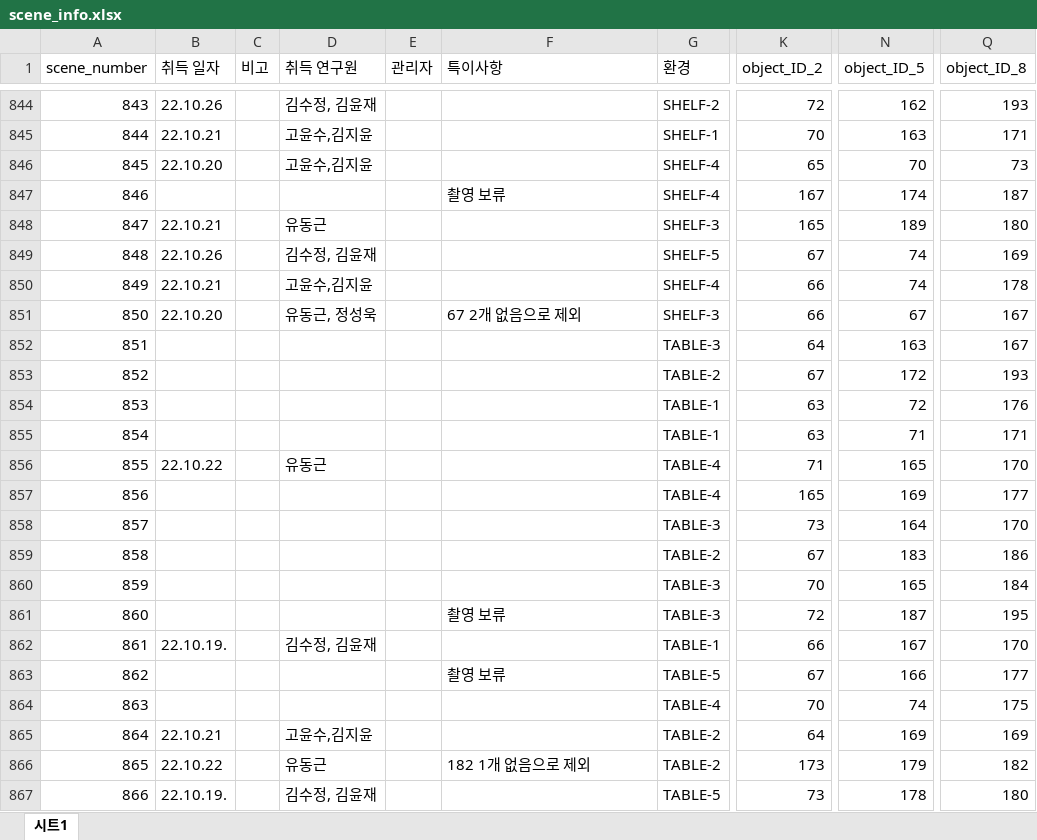
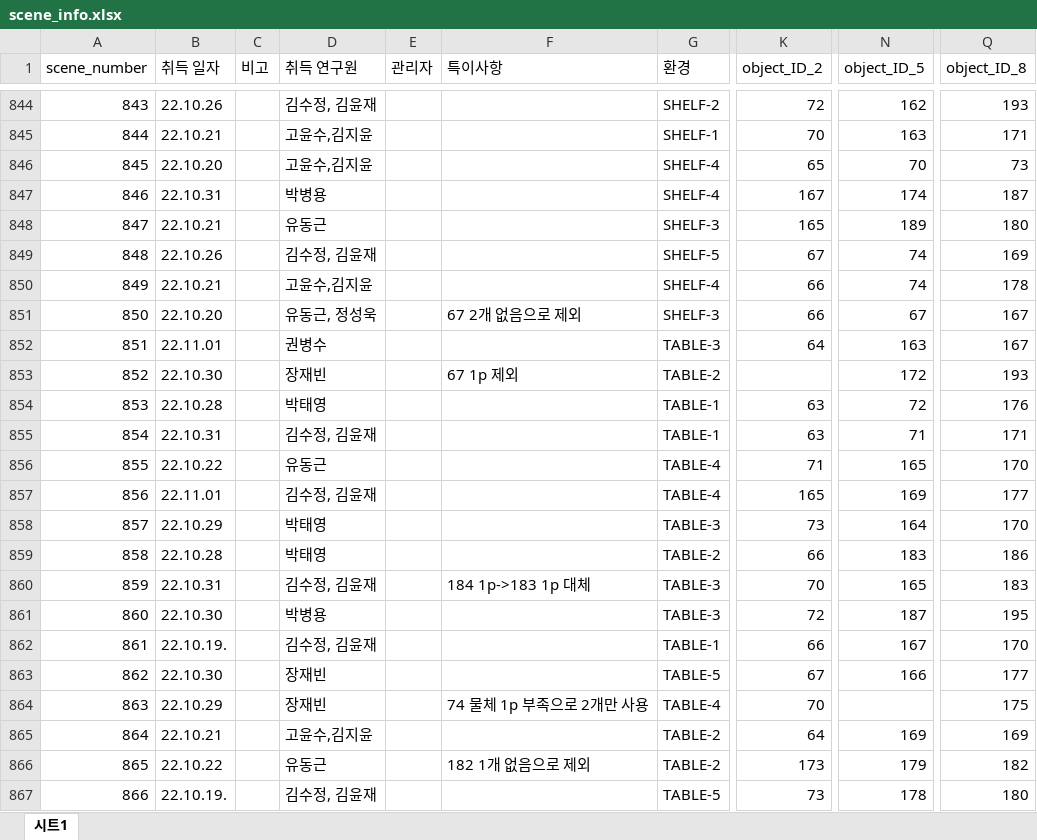
Before and after one commit to gist-ailab/bop_toolkit, an Excel workbook: assets/scene_info.xlsx, sheet 시트1, drawn as a sheet; only a part is shown, gaps mark what is left out; values as stored, in another font and other column widths than the file's, no borders; the diff covers the shown part only; the diff names each change by its address in the sheet, - before the commit and + after, or states it on an @@ line.

Commit message:
feat: Add data3-2 preprocess

```diff
--- a/assets/scene_info.xlsx (sheet 시트1)
+++ b/assets/scene_info.xlsx (sheet 시트1)
-B847 (취득 일자): (empty)
+B847 (취득 일자): 22.10.31
-D847 (취득 연구원): (empty)
+D847 (취득 연구원): 박병용
-F847 (특이사항): 촬영 보류
+F847 (특이사항): (empty)
-B852 (취득 일자): (empty)
+B852 (취득 일자): 22.11.01
-D852 (취득 연구원): (empty)
+D852 (취득 연구원): 권병수
-B853 (취득 일자): (empty)
+B853 (취득 일자): 22.10.30
-D853 (취득 연구원): (empty)
+D853 (취득 연구원): 장재빈
-F853 (특이사항): (empty)
+F853 (특이사항): 67 1p 제외
-K853 (object_ID_2): 67
+K853 (object_ID_2): (empty)
-B854 (취득 일자): (empty)
+B854 (취득 일자): 22.10.28
-D854 (취득 연구원): (empty)
+D854 (취득 연구원): 박태영
-B855 (취득 일자): (empty)
+B855 (취득 일자): 22.10.31
-D855 (취득 연구원): (empty)
+D855 (취득 연구원): 김수정, 김윤재
-B857 (취득 일자): (empty)
+B857 (취득 일자): 22.11.01
-D857 (취득 연구원): (empty)
+D857 (취득 연구원): 김수정, 김윤재
-B858 (취득 일자): (empty)
+B858 (취득 일자): 22.10.29
-D858:D859 (취득 연구원): (empty)
+D858:D859 (취득 연구원): 박태영
-B859 (취득 일자): (empty)
+B859 (취득 일자): 22.10.28
-K859 (object_ID_2): 67
+K859 (object_ID_2): 66
-B860 (취득 일자): (empty)
+B860 (취득 일자): 22.10.31
-D860 (취득 연구원): (empty)
+D860 (취득 연구원): 김수정, 김윤재
-F860 (특이사항): (empty)
+F860 (특이사항): 184 1p->183 1p 대체
-Q860 (object_ID_8): 184
+Q860 (object_ID_8): 183
-B861 (취득 일자): (empty)
+B861 (취득 일자): 22.10.30
-D861 (취득 연구원): (empty)
+D861 (취득 연구원): 박병용
-F861 (특이사항): 촬영 보류
+F861 (특이사항): (empty)
-B863 (취득 일자): (empty)
+B863 (취득 일자): 22.10.30
-D863:D864 (취득 연구원): (empty)
+D863:D864 (취득 연구원): 장재빈
-F863 (특이사항): 촬영 보류
+F863 (특이사항): (empty)
-B864 (취득 일자): (empty)
+B864 (취득 일자): 22.10.29
-F864 (특이사항): (empty)
+F864 (특이사항): 74 물체 1p 부족으로 2개만 사용
-N864 (object_ID_5): 74
+N864 (object_ID_5): (empty)
```
Also changed, not shown: 1 removed row and 406 edited cells elsewhere in this sheet, 16 other files.
